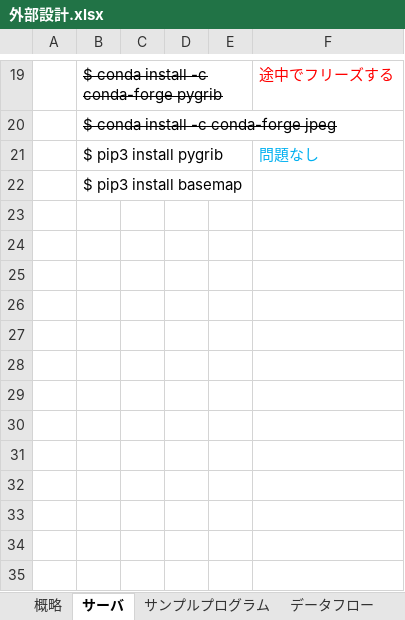
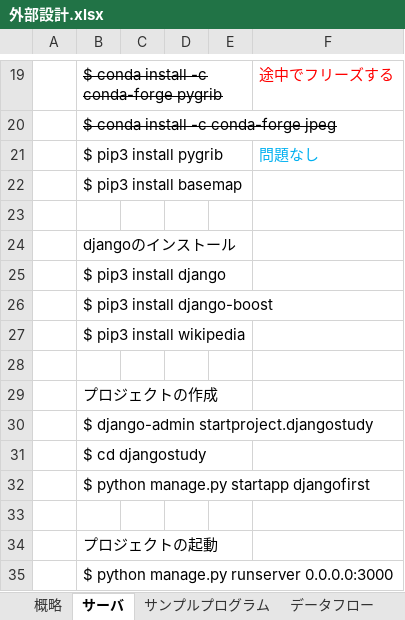
Before and after one commit to horiuchi-6624/stormy-weather, an Excel workbook: 外部設計.xlsx, sheet サーバ, drawn as a sheet; only a part is shown, gaps mark what is left out; values as stored, in another font and other column widths than the file's, no borders; the diff names each change by its address in the sheet, - before the commit and + after, or states it on an @@ line.

Commit message:
djangoの設定方法を追加

```diff
--- a/外部設計.xlsx (sheet サーバ)
+++ b/外部設計.xlsx (sheet サーバ)
+row 23: (empty)
+row 24:  | djangoのインストール
+row 25:  | $ pip3 install django
+row 26:  | $ pip3 install django-boost
+row 27:  | $ pip3 install wikipedia
+row 28: (empty)
+row 29:  | プロジェクトの作成
+row 30:  | $ django-admin startproject.djangostudy
+row 31:  | $ cd djangostudy
+row 32:  | $ python manage.py startapp djangofirst
+row 33: (empty)
+row 34:  | プロジェクトの起動
+row 35:  | $ python manage.py runserver 0.0.0.0:3000
```
